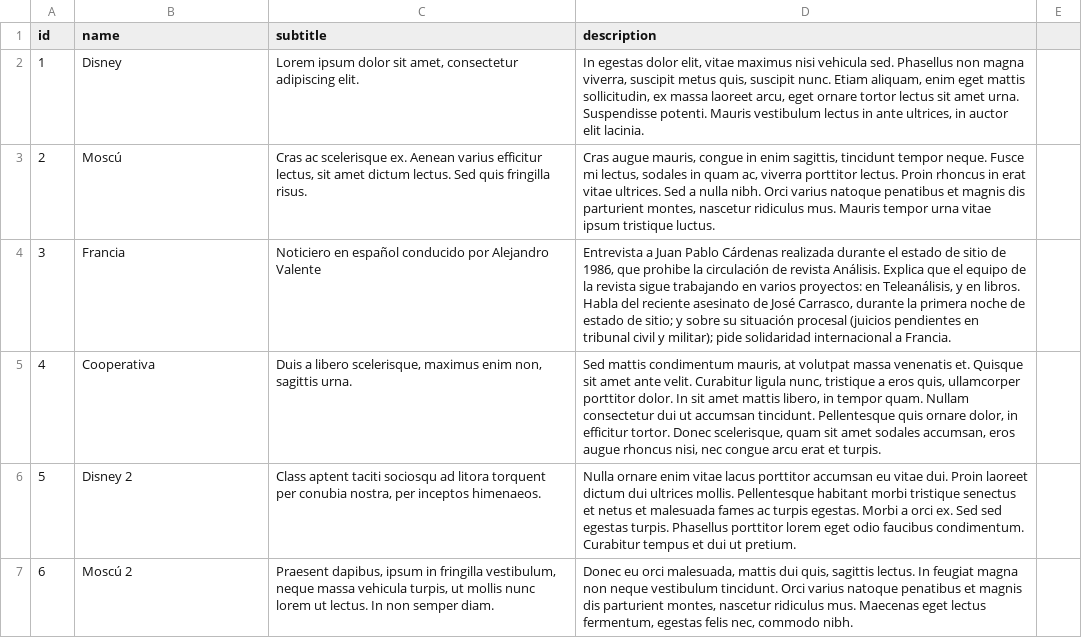
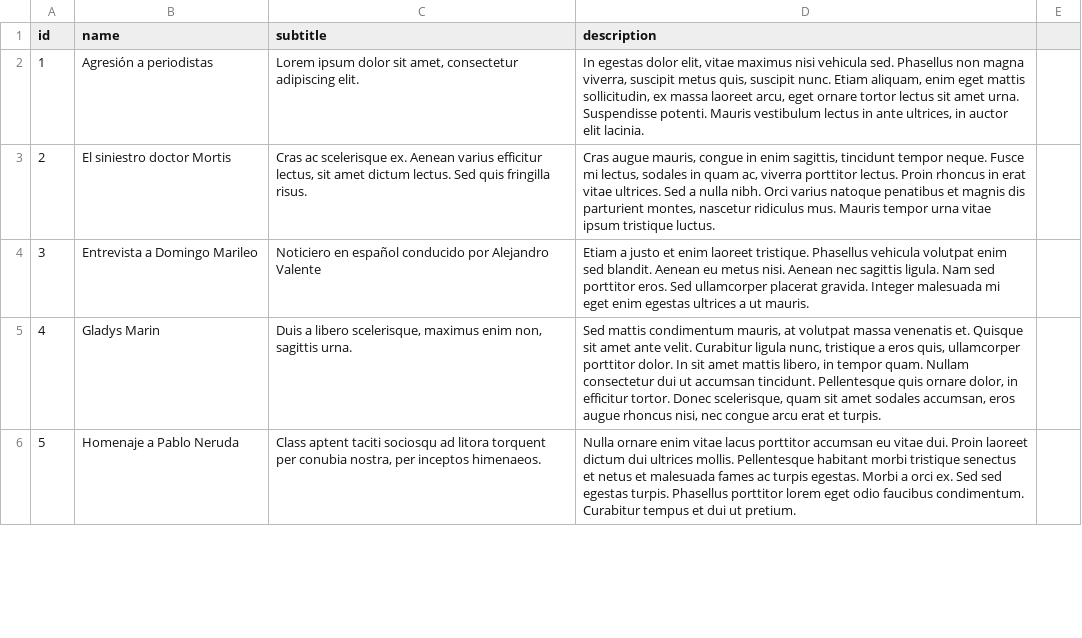
Before and after one commit to karihigh/radio-mmdh, a CSV file: client/radios_data.csv, drawn as a sheet; only a part is shown; removed rows and columns are numbered as before the commit, all else as after; the diff covers the shown part only; the diff names each change by its address in the sheet, - before the commit and + after, or states it on an @@ line.

```diff
--- a/client/radios_data.csv
+++ b/client/radios_data.csv
-B2 (name): Disney
+B2 (name): Agresión a periodistas
-B3 (name): Moscú
+B3 (name): El siniestro doctor Mortis
-row 4: 3 | Francia | Noticiero en español conducido por Alejandro Valente | Entrevista a Juan Pablo Cárdenas realizada durante el estado de sitio de 1986, que prohibe la circulación de revista Análisis. Explica que el equipo de la revista sigue trabajando en varios proyectos: en Teleanálisis, y en libros. Habla del reciente asesinato de José Carrasco, durante la primera noche de estado de sitio; y sobre su situación procesal (juicios pendientes en tribunal civil y militar); pide solidaridad internacional a Francia.
+row 4: 3 | Entrevista a Domingo Marileo | Noticiero en español conducido por Alejandro Valente | Etiam a justo et enim laoreet tristique. Phasellus vehicula volutpat enim sed blandit. Aenean eu metus nisi. Aenean nec sagittis ligula. Nam sed porttitor eros. Sed ullamcorper placerat gravida. Integer malesuada mi eget enim egestas ultrices a ut mauris.
-B5 (name): Cooperativa
+B5 (name): Gladys Marin
-B6 (name): Disney 2
+B6 (name): Homenaje a Pablo Neruda
-row 7: 6 | Moscú 2 | Praesent dapibus, ipsum in fringilla vestibulum, neque massa vehicula turpis, ut mollis nunc lorem ut lectus. In non semper diam. | Donec eu orci malesuada, mattis dui quis, sagittis lectus. In feugiat magna non neque vestibulum tincidunt. Orci varius natoque penatibus et magnis dis parturient montes, nascetur ridiculus mus. Maecenas eget lectus fermentum, egestas felis nec, commodo nibh.
```
Also changed, not shown: 5 added rows, 2 edited cells and row numbers in column A elsewhere in this file, 23 other files.
